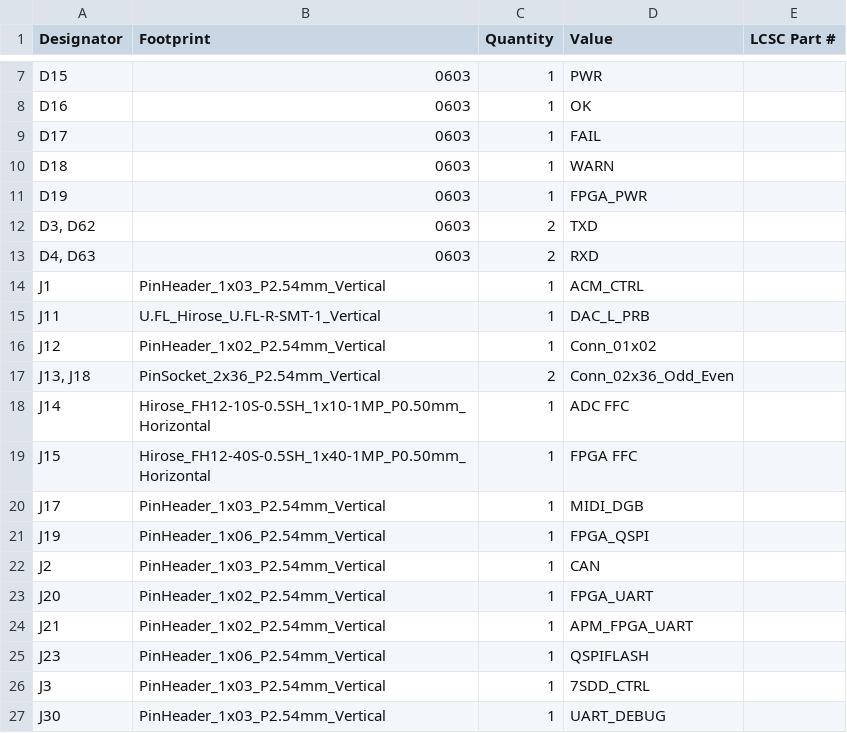
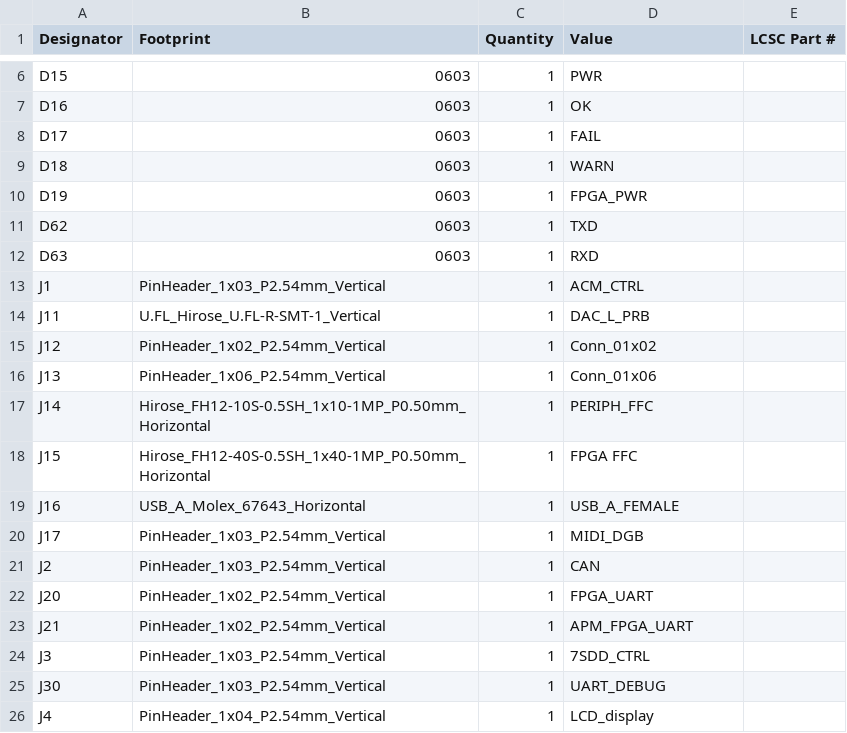
Before and after one commit to akielaries/signalmesh_CAD, a CSV file: schematic/APM_v3_r2/production/bom.csv, drawn as a sheet; only a part is shown, gaps mark what is left out; the shorter side is filled out with more unchanged rows; the diff covers the shown part only.

```diff
--- a/schematic/APM_v3_r2/production/bom.csv
+++ b/schematic/APM_v3_r2/production/bom.csv
@@ -11,4 +10,4 @@ D18,0603,1,WARN,
 D19,0603,1,FPGA_PWR,
-"D3, D62",0603,2,TXD,
-"D4, D63",0603,2,RXD,
+D62,0603,1,TXD,
+D63,0603,1,RXD,
 J1,PinHeader_1x03_P2.54mm_Vertical,1,ACM_CTRL,
@@ -16,7 +15,7 @@ J11,U.FL_Hirose_U.FL-R-SMT-1_Vertical,1,DAC_L_PRB,
 J12,PinHeader_1x02_P2.54mm_Vertical,1,Conn_01x02,
-"J13, J18",PinSocket_2x36_P2.54mm_Vertical,2,Conn_02x36_Odd_Even,
-J14,Hirose_FH12-10S-0.5SH_1x10-1MP_P0.50mm_Horizontal,1,ADC FFC,
+J13,PinHeader_1x06_P2.54mm_Vertical,1,Conn_01x06,
+J14,Hirose_FH12-10S-0.5SH_1x10-1MP_P0.50mm_Horizontal,1,PERIPH_FFC,
 J15,Hirose_FH12-40S-0.5SH_1x40-1MP_P0.50mm_Horizontal,1,FPGA FFC,
+J16,USB_A_Molex_67643_Horizontal,1,USB_A_FEMALE,
 J17,PinHeader_1x03_P2.54mm_Vertical,1,MIDI_DGB,
-J19,PinHeader_1x06_P2.54mm_Vertical,1,FPGA_QSPI,
 J2,PinHeader_1x03_P2.54mm_Vertical,1,CAN,
@@ -24,3 +23,2 @@ J20,PinHeader_1x02_P2.54mm_Vertical,1,FPGA_UART,
 J21,PinHeader_1x02_P2.54mm_Vertical,1,APM_FPGA_UART,
-J23,PinHeader_1x06_P2.54mm_Vertical,1,QSPIFLASH,
 J3,PinHeader_1x03_P2.54mm_Vertical,1,7SDD_CTRL,
```
Also changed, not shown: 3 added rows, 4 removed rows and 7 edited cells elsewhere in this file, schematic/APM_v3_r2/production/designators.csv, schematic/APM_v3_r2/production/positions.csv, 2 other files.
